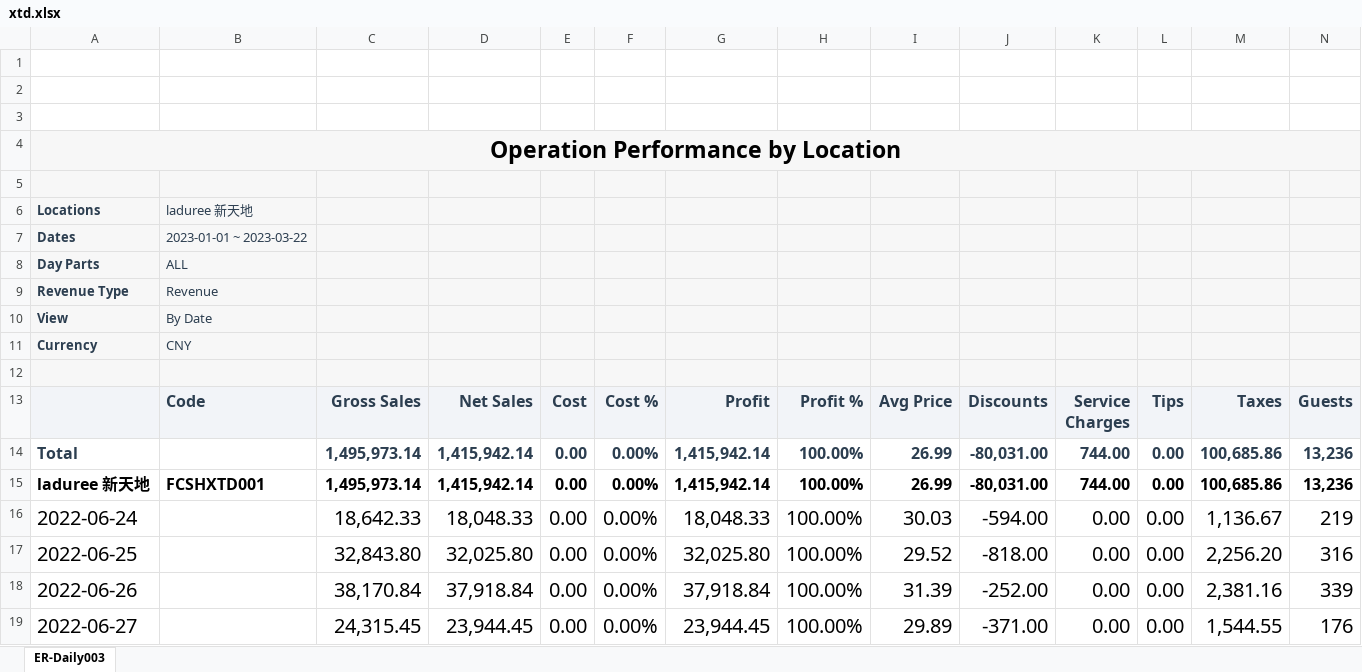
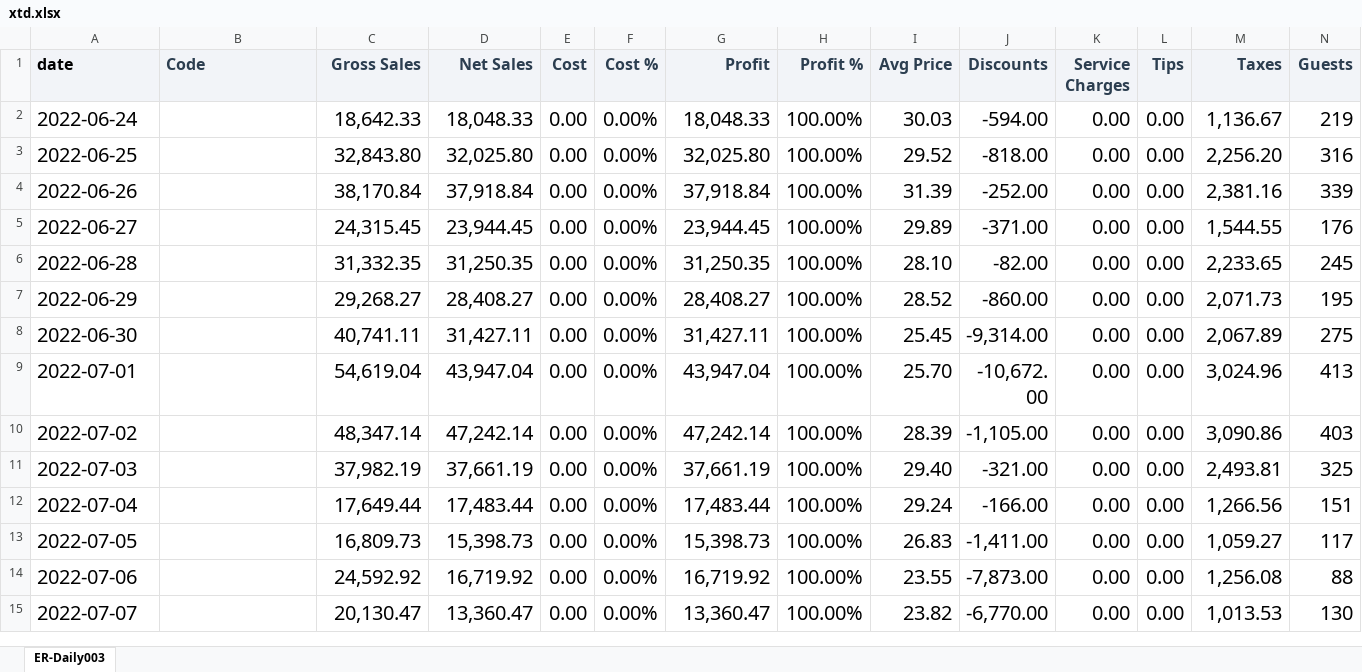
Before and after one commit to deterius/LD_Analysis, an Excel workbook: data/xtd.xlsx, sheet ER-Daily003, drawn as a sheet; only a part is shown; the shorter side is filled out with more unchanged rows; values as stored, in another font and other column widths than the file's, no borders; charts and pictures and conditional formats not drawn; removed rows and columns are numbered as before the commit, all else as after; rows hold the shown columns only; the diff names each change by its address in the sheet, - before the commit and + after, or states it on an @@ line.

```diff
--- a/data/xtd.xlsx (sheet ER-Daily003)
+++ b/data/xtd.xlsx (sheet ER-Daily003)
-row 1: (empty)
-row 2: (empty)
-row 3: (empty)
-row 4: Operation Performance by Location
-row 5: (empty)
-row 6: Locations | laduree 新天地
-row 7: Dates | 2023-01-01 ~ 2023-03-22
-row 8: Day Parts | ALL
-row 9: Revenue Type | Revenue
-row 10: View | By Date
-row 11: Currency | CNY
-row 12: (empty)
-A1: (empty)
+A1: date
-row 14: Total |  | 1,495,973.14 | 1,415,942.14 | 0.00 | 0.00% | 1,415,942.14 | 100.00% | 26.99 | -80,031.00 | 744.00 | 0.00 | 100,685.86 | 13,236
-row 15: laduree 新天地 | FCSHXTD001 | 1,495,973.14 | 1,415,942.14 | 0.00 | 0.00% | 1,415,942.14 | 100.00% | 26.99 | -80,031.00 | 744.00 | 0.00 | 100,685.86 | 13,236
```
Also changed, not shown: charts or pictures, data/consolidated_data.xlsx, data/kc.xlsx, 7 other files.
